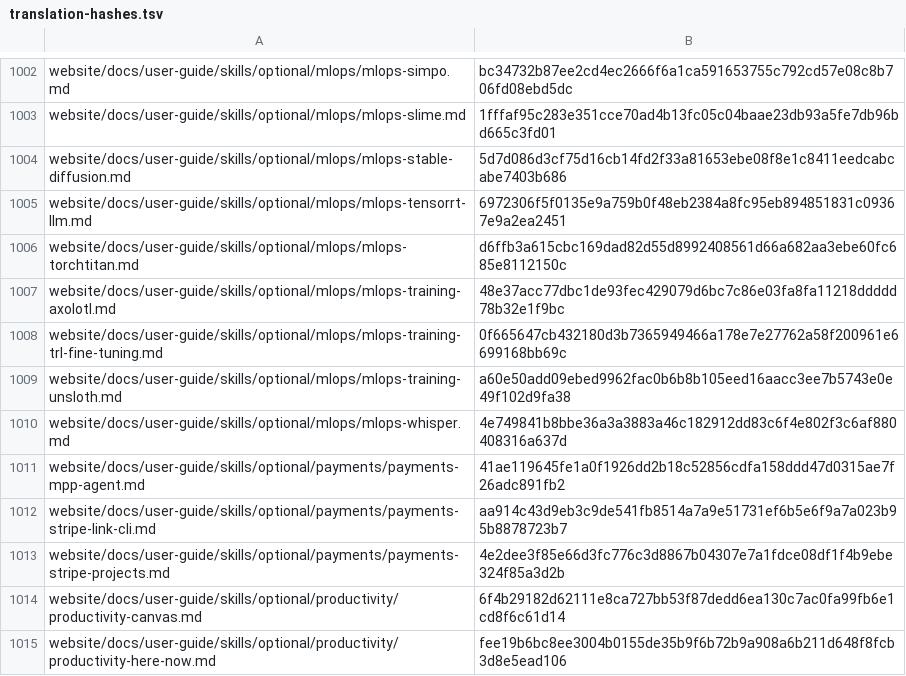
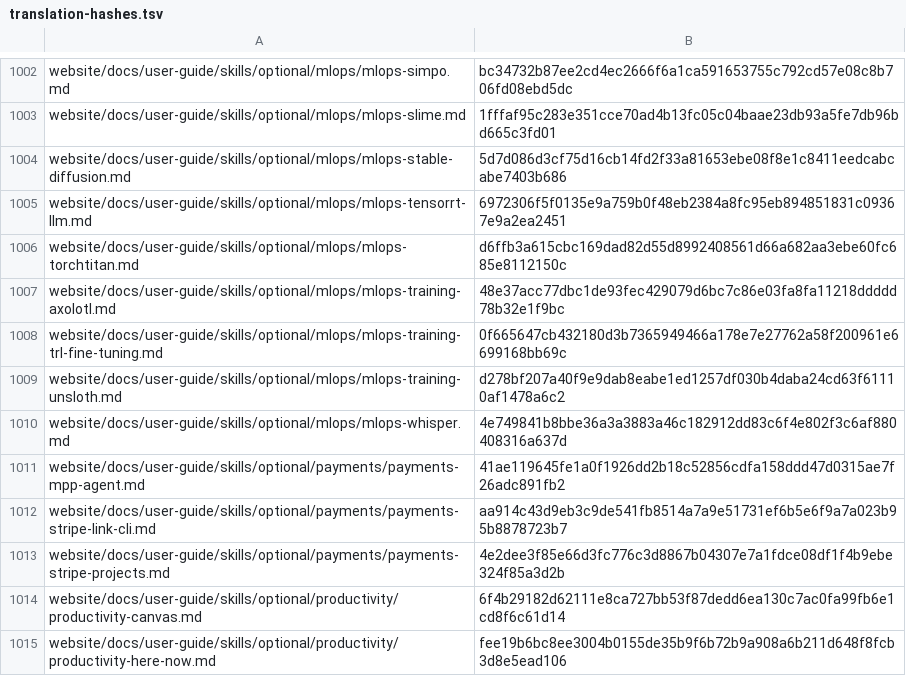
Before and after one commit to RyderFreeman4Logos/hermes-agent-docs-i18n, a TSV file: state/translation-hashes.tsv, drawn as a sheet; only a part is shown, gaps mark what is left out.

```diff
--- a/state/translation-hashes.tsv
+++ b/state/translation-hashes.tsv
@@ -1008,3 +1008,3 @@ website/docs/user-guide/skills/optional/mlops/mlops-training-axolotl.md	48e37acc
 website/docs/user-guide/skills/optional/mlops/mlops-training-trl-fine-tuning.md	0f665647cb432180d3b7365949466a178e7e27762a58f200961e6699168bb69c
-website/docs/user-guide/skills/optional/mlops/mlops-training-unsloth.md	a60e50add09ebed9962fac0b6b8b105eed16aacc3ee7b5743e0e49f102d9fa38
+website/docs/user-guide/skills/optional/mlops/mlops-training-unsloth.md	d278bf207a40f9e9dab8eabe1ed1257df030b4daba24cd63f61110af1478a6c2
 website/docs/user-guide/skills/optional/mlops/mlops-whisper.md	4e749841b8bbe36a3a3883a46c182912dd83c6f4e802f3c6af880408316a637d
```
Also changed, not shown: 2 other files.
